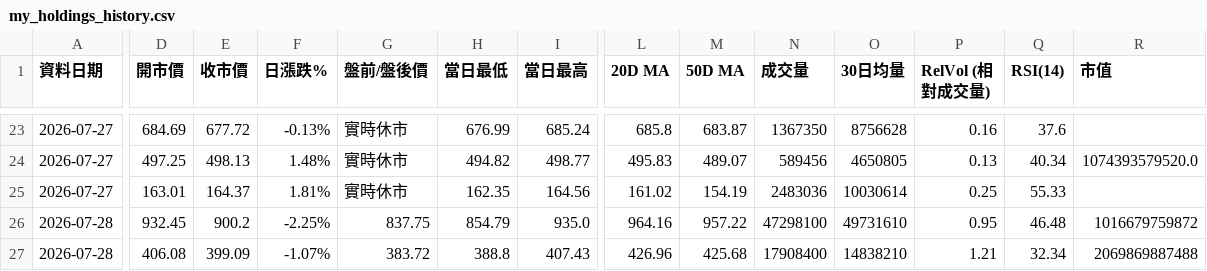
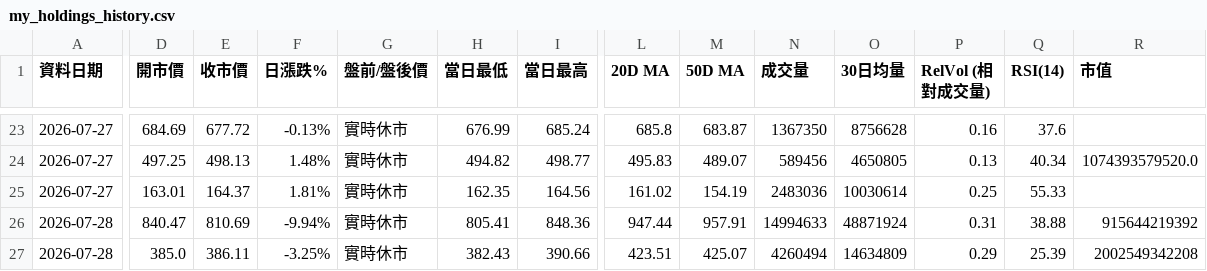
Before and after one commit to sfung-gmail/us-stock-scanner, a CSV file: my_holdings_history.csv, drawn as a sheet; only a part is shown, gaps mark what is left out; the diff covers the shown part only; the diff names each change by its address in the sheet, - before the commit and + after, or states it on an @@ line.

```diff
--- a/my_holdings_history.csv
+++ b/my_holdings_history.csv
-D26 (開市價): 932.45
+D26 (開市價): 840.47
-E26 (收市價): 900.2
+E26 (收市價): 810.69
-F26 (日漲跌%): -2.25%
+F26 (日漲跌%): -9.94%
-G26 (盤前/盤後價): 837.75
+G26 (盤前/盤後價): 實時休市
-H26 (當日最低): 854.79
+H26 (當日最低): 805.41
-I26 (當日最高): 935.0
+I26 (當日最高): 848.36
-L26 (20D MA): 964.16
+L26 (20D MA): 947.44
-M26 (50D MA): 957.22
+M26 (50D MA): 957.91
-N26 (成交量): 47298100
+N26 (成交量): 14994633
-O26 (30日均量): 49731610
+O26 (30日均量): 48871924
-P26 (RelVol (相對成交量)): 0.95
+P26 (RelVol (相對成交量)): 0.31
-Q26 (RSI(14)): 46.48
+Q26 (RSI(14)): 38.88
-R26 (市值): 1016679759872
+R26 (市值): 915644219392
-D27 (開市價): 406.08
+D27 (開市價): 385.0
-E27 (收市價): 399.09
+E27 (收市價): 386.11
-F27 (日漲跌%): -1.07%
+F27 (日漲跌%): -3.25%
-G27 (盤前/盤後價): 383.72
+G27 (盤前/盤後價): 實時休市
-H27 (當日最低): 388.8
+H27 (當日最低): 382.43
-I27 (當日最高): 407.43
+I27 (當日最高): 390.66
-L27 (20D MA): 426.96
+L27 (20D MA): 423.51
-M27 (50D MA): 425.68
+M27 (50D MA): 425.07
-N27 (成交量): 17908400
+N27 (成交量): 4260494
-O27 (30日均量): 14838210
+O27 (30日均量): 14634809
-P27 (RelVol (相對成交量)): 1.21
+P27 (RelVol (相對成交量)): 0.29
-Q27 (RSI(14)): 32.34
+Q27 (RSI(14)): 25.39
-R27 (市值): 2069869887488
+R27 (市值): 2002549342208
```
Also changed, not shown: 55 edited cells elsewhere in this file.
